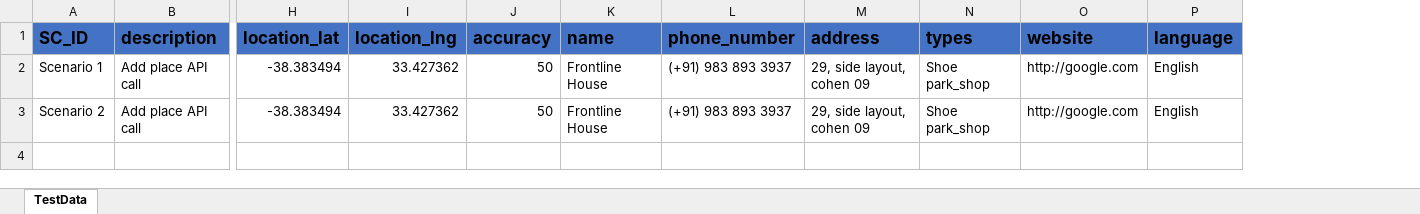
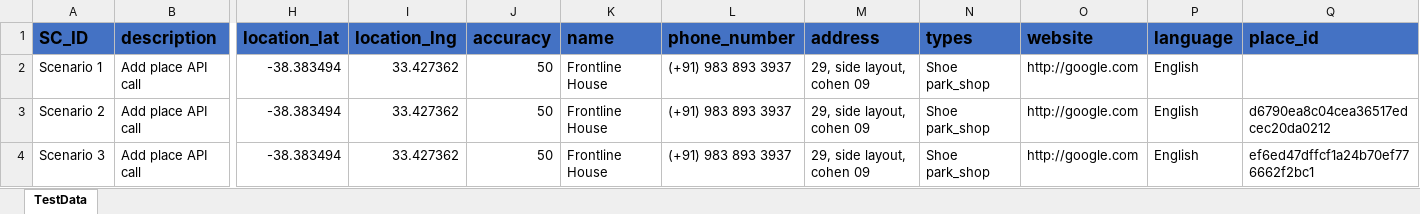
Before and after one commit to Crown-Commercial-Service/ccs-scale-cat-test, an Excel workbook: src/main/resources/data/ServiceTestdata.xlsx, sheet TestData, drawn as a sheet; only a part is shown, gaps mark what is left out; values as stored, in another font and other column widths than the file's, no borders; rows hold the shown columns only; the diff names each change by its address in the sheet, - before the commit and + after, or states it on an @@ line.

```diff
--- a/src/main/resources/data/ServiceTestdata.xlsx (sheet TestData)
+++ b/src/main/resources/data/ServiceTestdata.xlsx (sheet TestData)
+column Q (place_id), row 3: d6790ea8c04cea36517edcec20da0212
+row 4: Scenario 3 | Add place API call | -38.383494 | 33.427362 | 50 | Frontline House | (+91) 983 893 3937 | 29, side layout, cohen 09 | Shoe park_shop | http://google.com | English | ef6ed47dffcf1a24b70ef776662f2bc1
```
Also changed, not shown: 8 other files.
